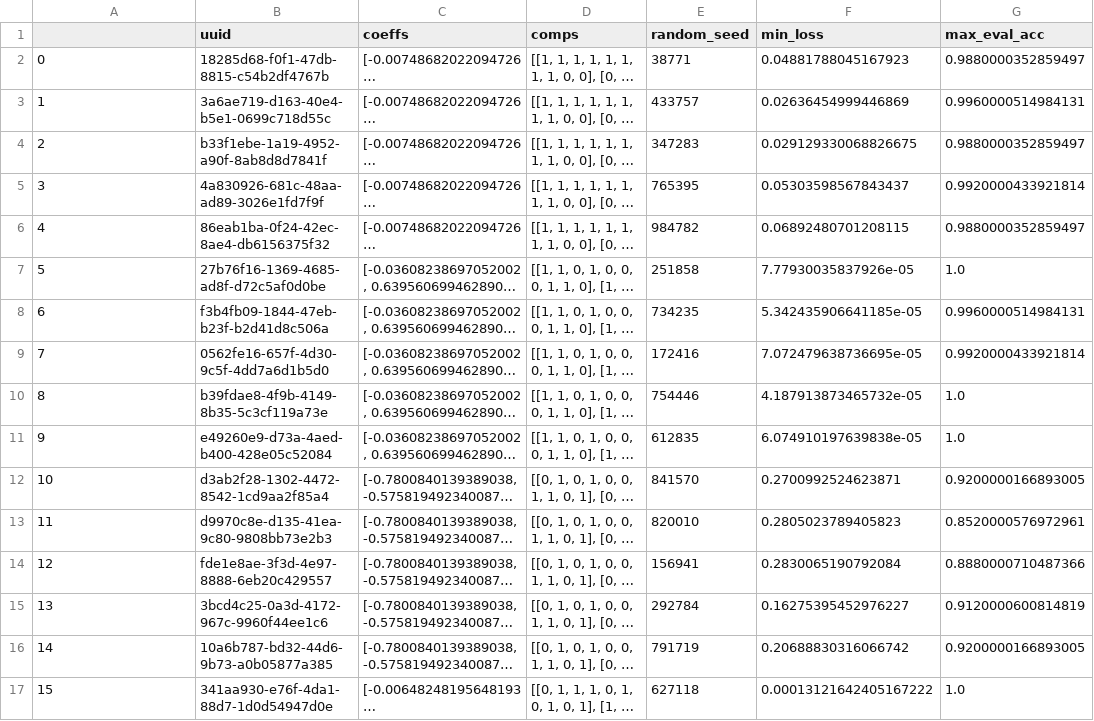
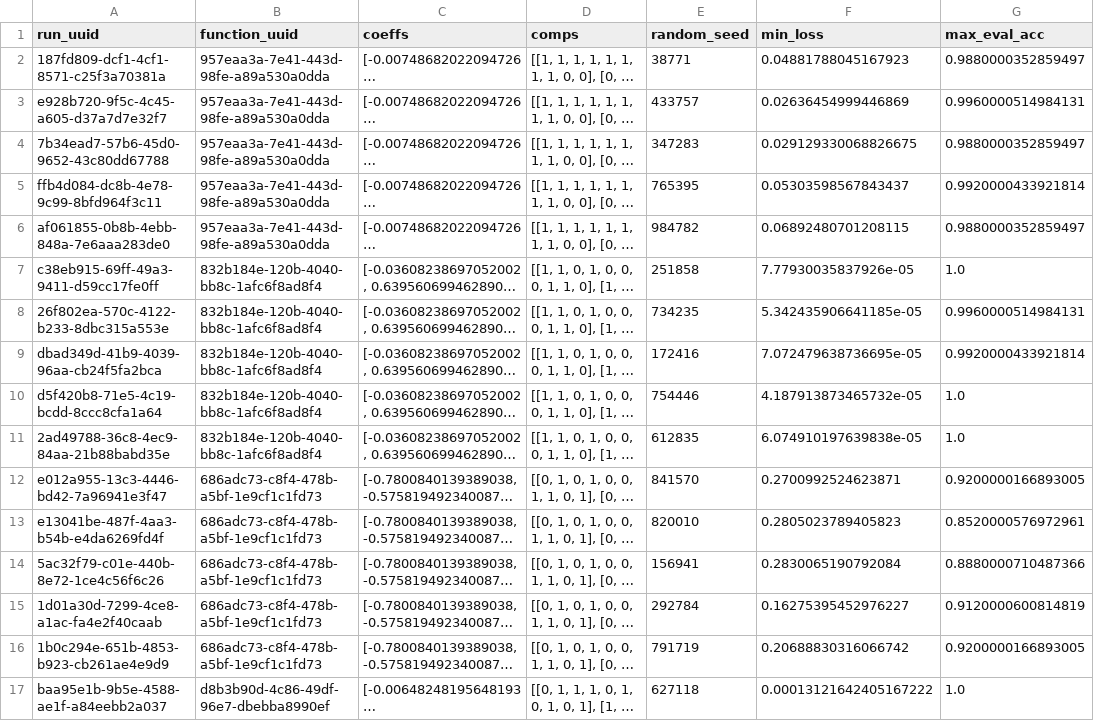
Before and after one commit to henryscheible/miexp, a CSV file: experiments/fourier_training/results/bulk_metadata.csv, drawn as a sheet; only a part is shown; long unchanged cells end in …; the diff covers the shown part only; the diff names each change by its address in the sheet, - before the commit and + after, or states it on an @@ line.

```diff
--- a/experiments/fourier_training/results/bulk_metadata.csv
+++ b/experiments/fourier_training/results/bulk_metadata.csv
-A1: (empty)
+A1: run_uuid
-B1: uuid
+B1: function_uuid
-A2 (run_uuid): 0
+A2 (run_uuid): 187fd809-dcf1-4cf1-8571-c25f3a70381a
-B2 (function_uuid): 18285d68-f0f1-47db-8815-c54b2df4767b
+B2 (function_uuid): 957eaa3a-7e41-443d-98fe-a89a530a0dda
-A3 (run_uuid): 1
+A3 (run_uuid): e928b720-9f5c-4c45-a605-d37a7d7e32f7
-B3 (function_uuid): 3a6ae719-d163-40e4-b5e1-0699c718d55c
+B3 (function_uuid): 957eaa3a-7e41-443d-98fe-a89a530a0dda
-A4 (run_uuid): 2
+A4 (run_uuid): 7b34ead7-57b6-45d0-9652-43c80dd67788
-B4 (function_uuid): b33f1ebe-1a19-4952-a90f-8ab8d8d7841f
+B4 (function_uuid): 957eaa3a-7e41-443d-98fe-a89a530a0dda
-A5 (run_uuid): 3
+A5 (run_uuid): ffb4d084-dc8b-4e78-9c99-8bfd964f3c11
-B5 (function_uuid): 4a830926-681c-48aa-ad89-3026e1fd7f9f
+B5 (function_uuid): 957eaa3a-7e41-443d-98fe-a89a530a0dda
-A6 (run_uuid): 4
+A6 (run_uuid): af061855-0b8b-4ebb-848a-7e6aaa283de0
-B6 (function_uuid): 86eab1ba-0f24-42ec-8ae4-db6156375f32
+B6 (function_uuid): 957eaa3a-7e41-443d-98fe-a89a530a0dda
-A7 (run_uuid): 5
+A7 (run_uuid): c38eb915-69ff-49a3-9411-d59cc17fe0ff
-B7 (function_uuid): 27b76f16-1369-4685-ad8f-d72c5af0d0be
+B7 (function_uuid): 832b184e-120b-4040-bb8c-1afc6f8ad8f4
-A8 (run_uuid): 6
+A8 (run_uuid): 26f802ea-570c-4122-b233-8dbc315a553e
-B8 (function_uuid): f3b4fb09-1844-47eb-b23f-b2d41d8c506a
+B8 (function_uuid): 832b184e-120b-4040-bb8c-1afc6f8ad8f4
-A9 (run_uuid): 7
+A9 (run_uuid): dbad349d-41b9-4039-96aa-cb24f5fa2bca
-B9 (function_uuid): 0562fe16-657f-4d30-9c5f-4dd7a6d1b5d0
+B9 (function_uuid): 832b184e-120b-4040-bb8c-1afc6f8ad8f4
-A10 (run_uuid): 8
+A10 (run_uuid): d5f420b8-71e5-4c19-bcdd-8ccc8cfa1a64
-B10 (function_uuid): b39fdae8-4f9b-4149-8b35-5c3cf119a73e
+B10 (function_uuid): 832b184e-120b-4040-bb8c-1afc6f8ad8f4
-A11 (run_uuid): 9
+A11 (run_uuid): 2ad49788-36c8-4ec9-84aa-21b88babd35e
-B11 (function_uuid): e49260e9-d73a-4aed-b400-428e05c52084
+B11 (function_uuid): 832b184e-120b-4040-bb8c-1afc6f8ad8f4
-A12 (run_uuid): 10
+A12 (run_uuid): e012a955-13c3-4446-bd42-7a96941e3f47
-B12 (function_uuid): d3ab2f28-1302-4472-8542-1cd9aa2f85a4
+B12 (function_uuid): 686adc73-c8f4-478b-a5bf-1e9cf1c1fd73
-A13 (run_uuid): 11
+A13 (run_uuid): e13041be-487f-4aa3-b54b-e4da6269fd4f
-B13 (function_uuid): d9970c8e-d135-41ea-9c80-9808bb73e2b3
+B13 (function_uuid): 686adc73-c8f4-478b-a5bf-1e9cf1c1fd73
-A14 (run_uuid): 12
+A14 (run_uuid): 5ac32f79-c01e-440b-8e72-1ce4c56f6c26
-B14 (function_uuid): fde1e8ae-3f3d-4e97-8888-6eb20c429557
+B14 (function_uuid): 686adc73-c8f4-478b-a5bf-1e9cf1c1fd73
-A15 (run_uuid): 13
+A15 (run_uuid): 1d01a30d-7299-4ce8-a1ac-fa4e2f40caab
-B15 (function_uuid): 3bcd4c25-0a3d-4172-967c-9960f44ee1c6
+B15 (function_uuid): 686adc73-c8f4-478b-a5bf-1e9cf1c1fd73
-A16 (run_uuid): 14
+A16 (run_uuid): 1b0c294e-651b-4853-b923-cb261ae4e9d9
-B16 (function_uuid): 10a6b787-bd32-44d6-9b73-a0b05877a385
+B16 (function_uuid): 686adc73-c8f4-478b-a5bf-1e9cf1c1fd73
-A17 (run_uuid): 15
+A17 (run_uuid): baa95e1b-9b5e-4588-ae1f-a84eebb2a037
-B17 (function_uuid): 341aa930-e76f-4da1-88d7-1d0d54947d0e
+B17 (function_uuid): d8b3b90d-4c86-49df-96e7-dbebba8990ef
```
Also changed, not shown: 18 edited cells elsewhere in this file, experiments/fourier_training/results/bulk_events.csv, 3 other files.
